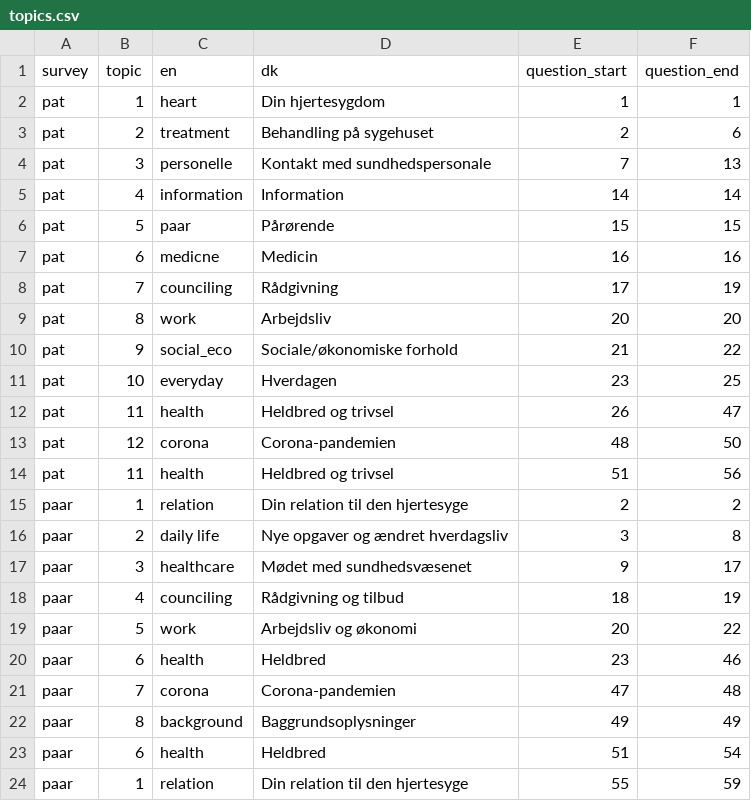
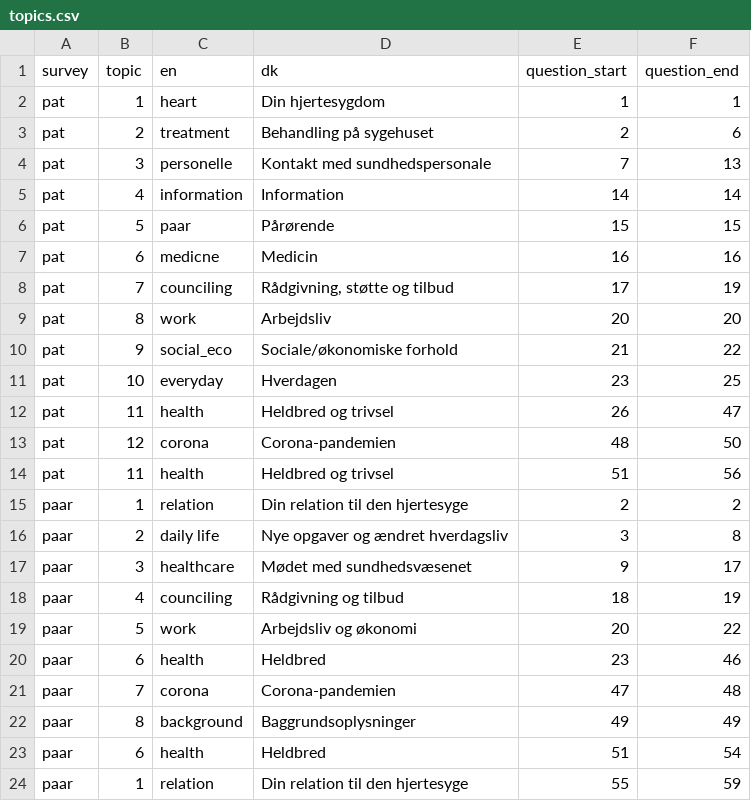
Before and after one commit to HF-Research/lmhs_v2, a CSV file: data/topics.csv, drawn as a sheet.

```diff
--- a/data/topics.csv
+++ b/data/topics.csv
@@ -7,3 +7,3 @@ pat,5,paar,Pårørende,15,15
 pat,6,medicne,Medicin,16,16
-pat,7,counciling,Rådgivning,17,19
+pat,7,counciling,"Rådgivning, støtte og tilbud",17,19
 pat,8,work,Arbejdsliv,20,20
```
Also changed, not shown: 9 other files.
